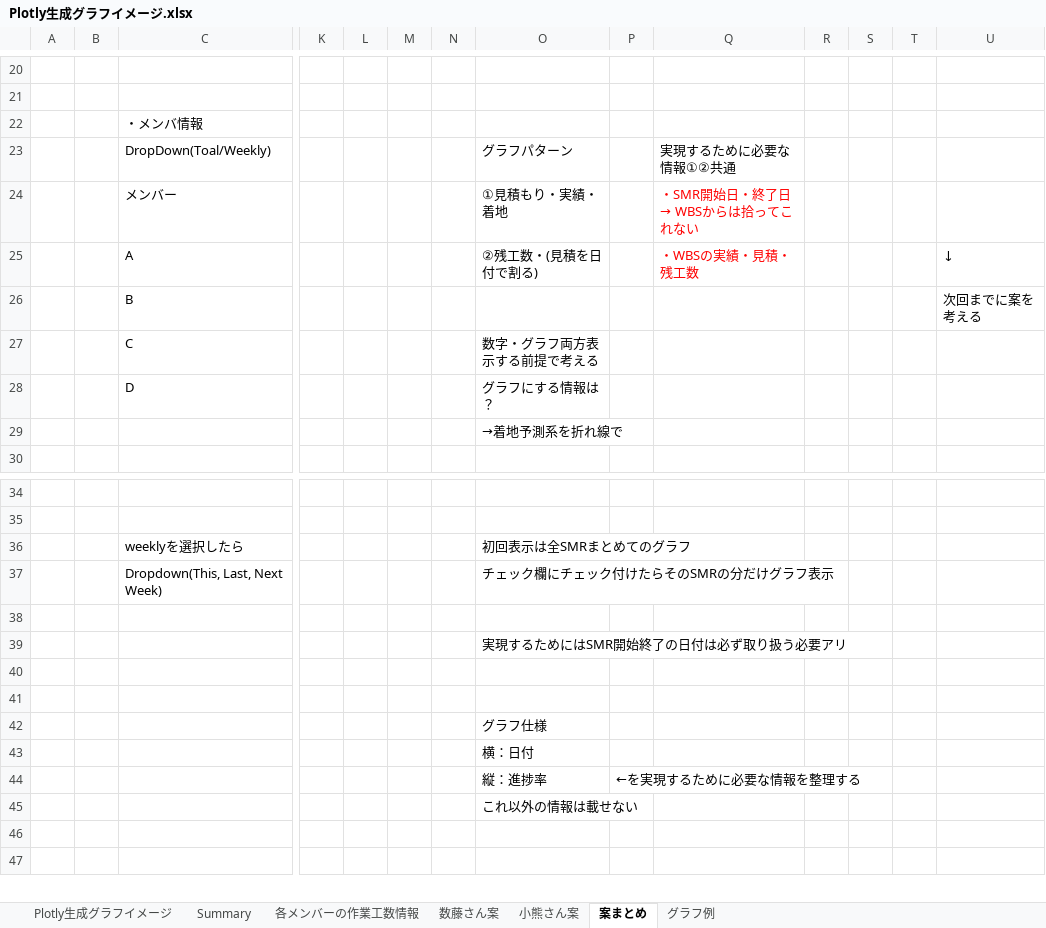
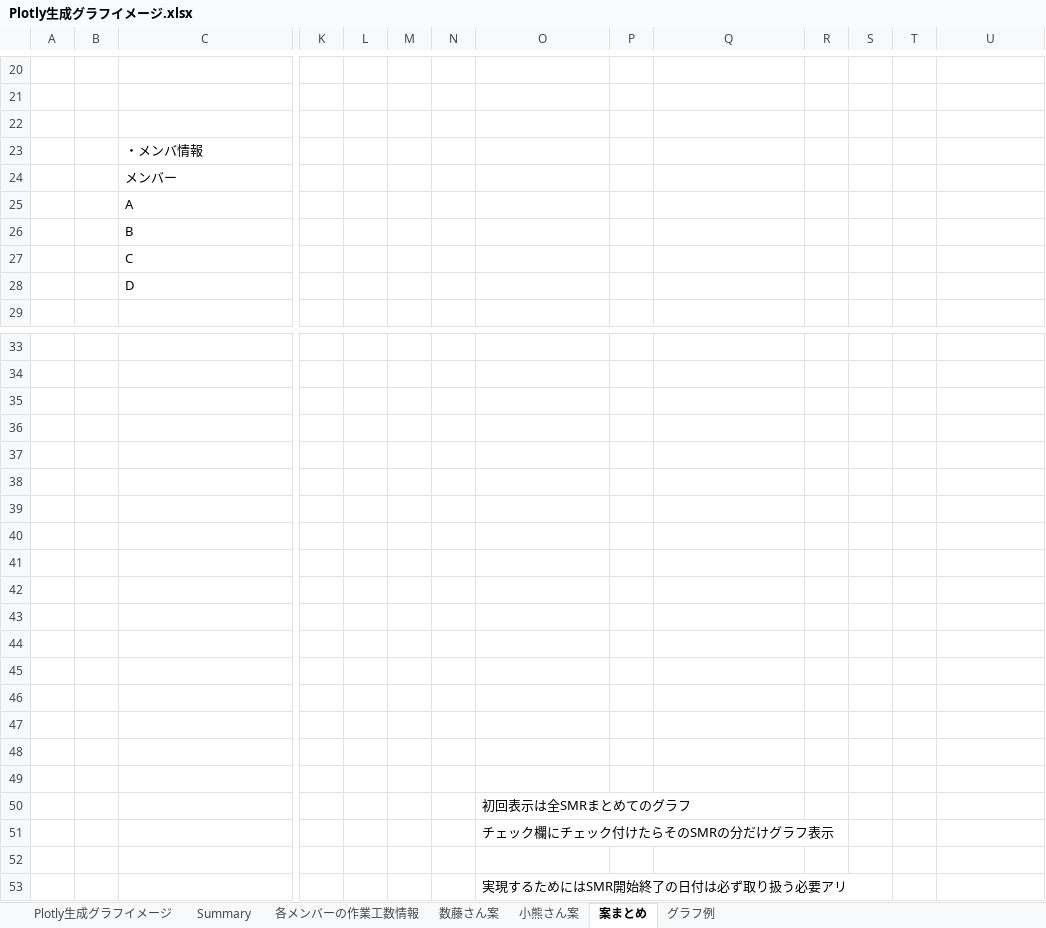
Before and after one commit to SITH-YN/PythonTool, an Excel workbook: Plotly/INPUT/Plotly生成グラフイメージ.xlsx, sheet 案まとめ, drawn as a sheet; only a part is shown, gaps mark what is left out; the shorter side is filled out with more unchanged rows; values as stored, in another font and other column widths than the file's, no borders; charts and pictures not drawn; removed rows and columns are numbered as before the commit, all else as after; rows hold the shown columns only; the diff names each change by its address in the sheet, - before the commit and + after, or states it on an @@ line.

```diff
--- a/Plotly/INPUT/Plotly生成グラフイメージ.xlsx (sheet 案まとめ)
+++ b/Plotly/INPUT/Plotly生成グラフイメージ.xlsx (sheet 案まとめ)
+row 22: (empty)
-row 23:  |  | DropDown(Toal/Weekly) |  |  |  |  | グラフパターン |  | 実現するために必要な情報①②共通
-O24: ①見積もり・実績・着地
+O24: (empty)
@@ Q24: ・SMR開始日・終了日 → WBSからは拾ってこれない → (empty) @@
-O25: ②残工数・(見積を日付で割る)
+O25: (empty)
-Q25: ・WBSの実績・見積・残工数
+Q25: (empty)
-U25: ↓
+U25: (empty)
-U26: 次回までに案を考える
+U26: (empty)
-O27: 数字・グラフ両方表示する前提で考える
+O27: (empty)
-O28: グラフにする情報は？
+O28: (empty)
-row 29:  |  |  |  |  |  |  | →着地予測系を折れ線で
-row 35:  |  | weeklyを選択したら |  |  |  |  | 初回表示は全SMRまとめてのグラフ
+row 35: (empty)
-row 36:  |  | Dropdown(This, Last, Next Week) |  |  |  |  | チェック欄にチェック付けたらそのSMRの分だけグラフ表示
+row 36: (empty)
+row 37: (empty)
+row 38: (empty)
+row 39: (empty)
+row 40: (empty)
+row 41: (empty)
+row 42: (empty)
+row 43: (empty)
+row 44: (empty)
+row 45: (empty)
+row 46: (empty)
+row 47: (empty)
+row 48: (empty)
+row 49: (empty)
+row 50:  |  |  |  |  |  |  | 初回表示は全SMRまとめてのグラフ
+row 51:  |  |  |  |  |  |  | チェック欄にチェック付けたらそのSMRの分だけグラフ表示
```
Also changed, not shown: sheet 小熊さん案, sheet グラフ例, formulas that keep their value, hidden cells, charts or pictures, 1 other file.
